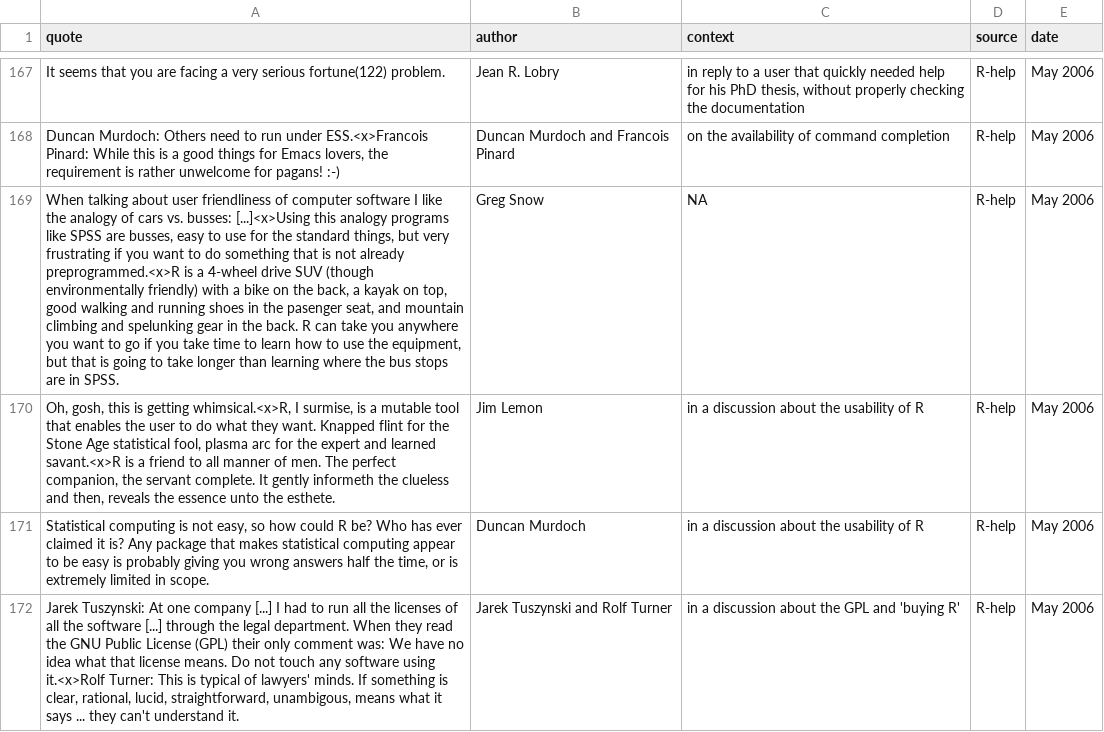
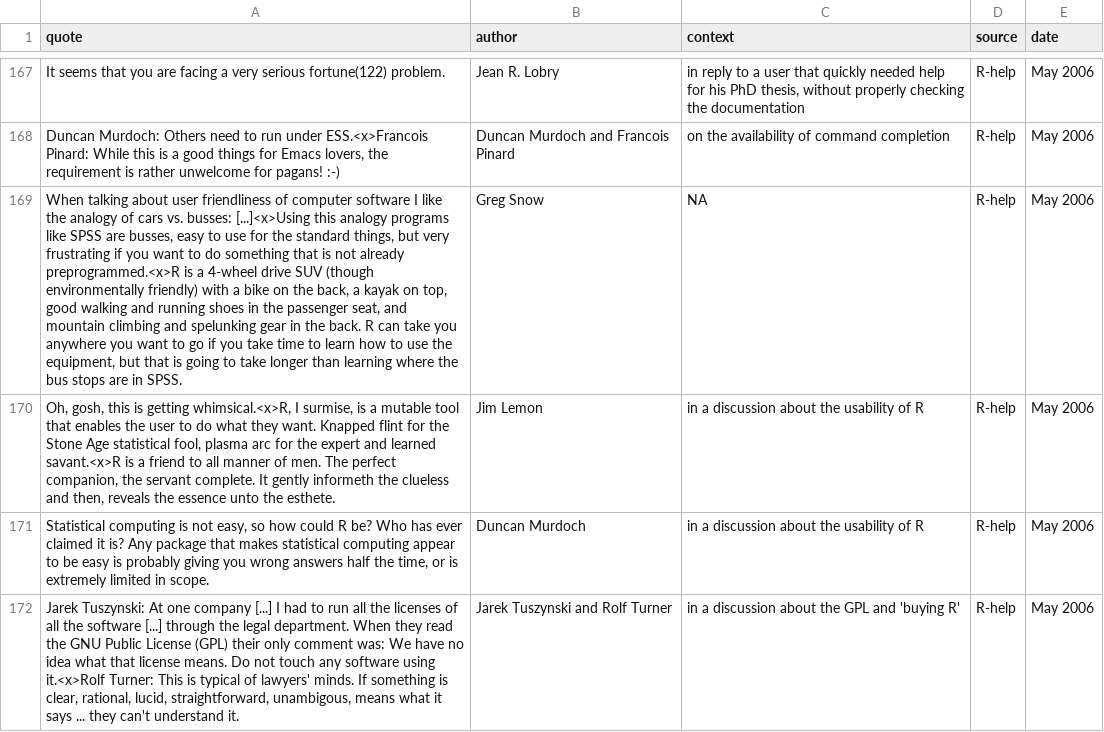
Before and after one commit to r-forge/fortunes, a CSV file: pkg/inst/fortunes/fortunes.csv, drawn as a sheet; only a part is shown, gaps mark what is left out; the diff names each change by its address in the sheet, - before the commit and + after, or states it on an @@ line.

Commit message:
1-letter typo
git-svn-id: svn://svn.r-forge.r-project.org/svnroot/fortunes@244 edb9625f-4e0d-4859-8d74-9fd3b1da38cb

```diff
--- a/pkg/inst/fortunes/fortunes.csv
+++ b/pkg/inst/fortunes/fortunes.csv
-A169 (quote): …in the pasenger seat, and…
+A169 (quote): …in the passenger seat, and…
```
